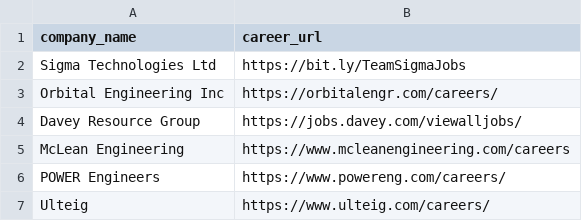
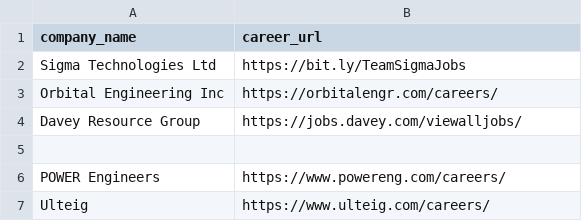
Before and after one commit to Vlatkovski/job-intel, a CSV file: companies.csv, drawn as a sheet; only a part is shown; the diff names each change by its address in the sheet, - before the commit and + after, or states it on an @@ line.

Commit message:
Update companies.csv

```diff
--- a/companies.csv
+++ b/companies.csv
-row 5: McLean Engineering | https://www.mcleanengineering.com/careers
+row 5: (empty)
```
